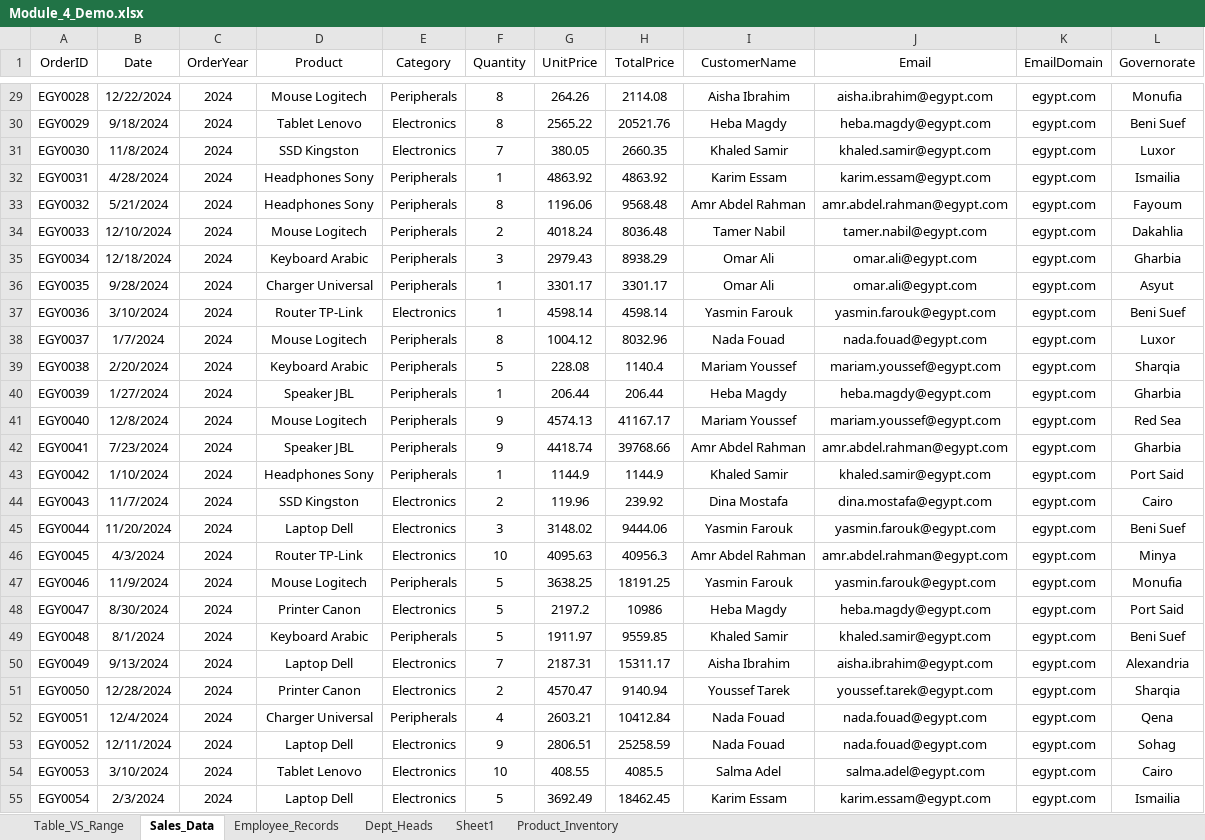
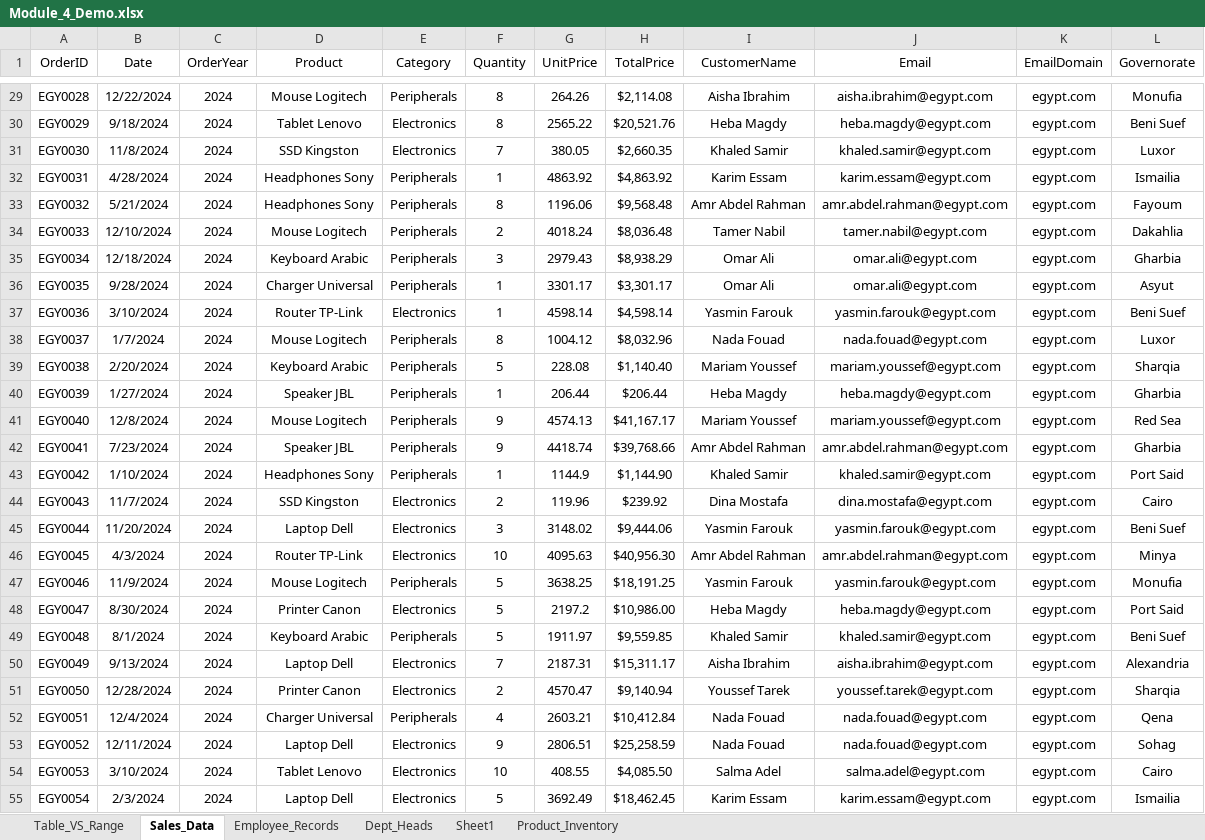
Before and after one commit to Sohila-Khaled-Abbas/COURSE-EXCEL-ZERO-TO-HERO, an Excel workbook: 11_Demos_and_Workbooks/04_Tables/Module_4_Demo.xlsx, sheet Sales_Data, drawn as a sheet; only a part is shown, gaps mark what is left out; values as stored, in another font and other column widths than the file's, no borders; charts and pictures and table styles not drawn; the diff covers the shown part only; the diff names each change by its address in the sheet, - before the commit and + after, or states it on an @@ line.

```diff
--- a/11_Demos_and_Workbooks/04_Tables/Module_4_Demo.xlsx (sheet Sales_Data)
+++ b/11_Demos_and_Workbooks/04_Tables/Module_4_Demo.xlsx (sheet Sales_Data)
-H29 (TotalPrice): 2114.08
+H29 (TotalPrice): $2,114.08
-H30 (TotalPrice): 20521.76
+H30 (TotalPrice): $20,521.76
-H31 (TotalPrice): 2660.35
+H31 (TotalPrice): $2,660.35
-H32 (TotalPrice): 4863.92
+H32 (TotalPrice): $4,863.92
-H33 (TotalPrice): 9568.48
+H33 (TotalPrice): $9,568.48
-H34 (TotalPrice): 8036.48
+H34 (TotalPrice): $8,036.48
-H35 (TotalPrice): 8938.29
+H35 (TotalPrice): $8,938.29
-H36 (TotalPrice): 3301.17
+H36 (TotalPrice): $3,301.17
-H37 (TotalPrice): 4598.14
+H37 (TotalPrice): $4,598.14
-H38 (TotalPrice): 8032.96
+H38 (TotalPrice): $8,032.96
-H39 (TotalPrice): 1140.4
+H39 (TotalPrice): $1,140.40
-H40 (TotalPrice): 206.44
+H40 (TotalPrice): $206.44
-H41 (TotalPrice): 41167.17
+H41 (TotalPrice): $41,167.17
-H42 (TotalPrice): 39768.66
+H42 (TotalPrice): $39,768.66
-H43 (TotalPrice): 1144.9
+H43 (TotalPrice): $1,144.90
-H44 (TotalPrice): 239.92
+H44 (TotalPrice): $239.92
-H45 (TotalPrice): 9444.06
+H45 (TotalPrice): $9,444.06
-H46 (TotalPrice): 40956.3
+H46 (TotalPrice): $40,956.30
-H47 (TotalPrice): 18191.25
+H47 (TotalPrice): $18,191.25
-H48 (TotalPrice): 10986
+H48 (TotalPrice): $10,986.00
-H49 (TotalPrice): 9559.85
+H49 (TotalPrice): $9,559.85
-H50 (TotalPrice): 15311.17
+H50 (TotalPrice): $15,311.17
-H51 (TotalPrice): 9140.94
+H51 (TotalPrice): $9,140.94
-H52 (TotalPrice): 10412.84
+H52 (TotalPrice): $10,412.84
-H53 (TotalPrice): 25258.59
+H53 (TotalPrice): $25,258.59
-H54 (TotalPrice): 4085.5
+H54 (TotalPrice): $4,085.50
-H55 (TotalPrice): 18462.45
+H55 (TotalPrice): $18,462.45
```
Also changed, not shown: 1 added row and 73 edited cells elsewhere in this sheet, charts or pictures.
